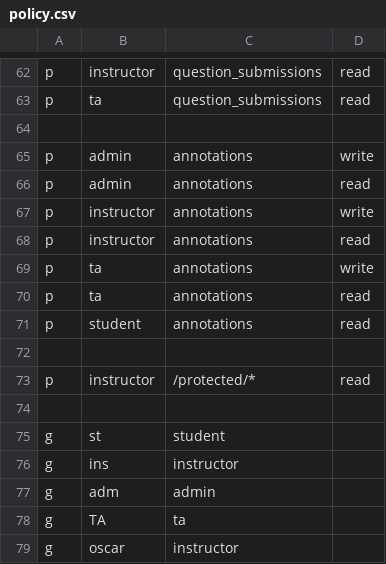
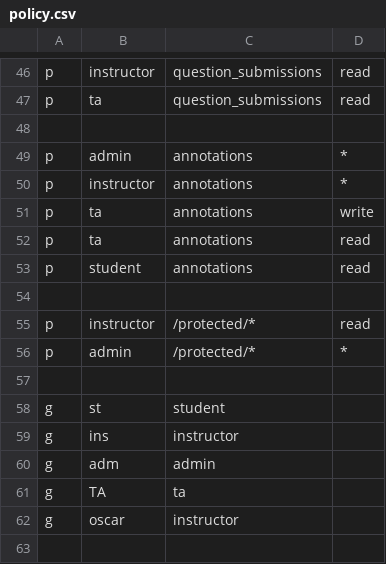
Before and after one commit to NeedSuqqort/casbin-prototype, a CSV file: casbin/policy.csv, drawn as a sheet; only a part is shown, gaps mark what is left out; the diff covers the shown part only.

```diff
--- a/casbin/policy.csv
+++ b/casbin/policy.csv
@@ -64,6 +48,4 @@ p, ta, question_submissions, read
 
-p, admin, annotations, write
-p, admin, annotations, read
-p, instructor, annotations, write
-p, instructor, annotations, read
+p, admin, annotations, *
+p, instructor, annotations, *
 p, ta, annotations, write
@@ -73,2 +55,3 @@ p, student, annotations, read
 p,instructor,/protected/*,read
+p,admin,/protected/*,*
 
```
Also changed, not shown: 16 removed rows and 16 edited cells elsewhere in this file, 3 other files.
